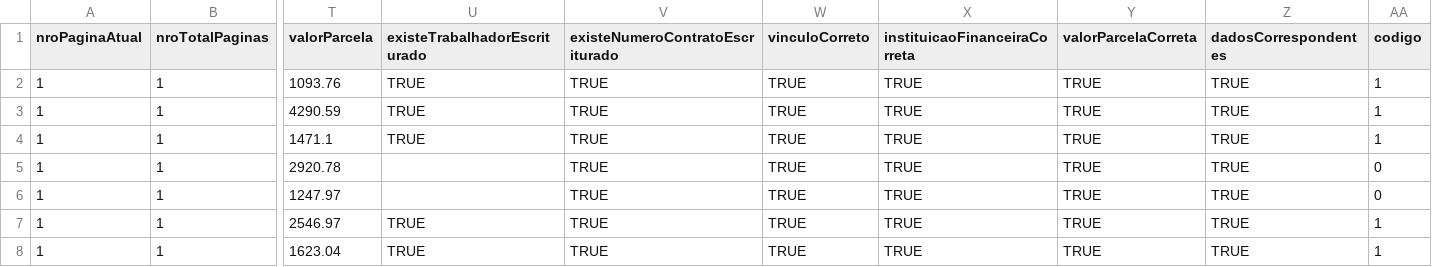
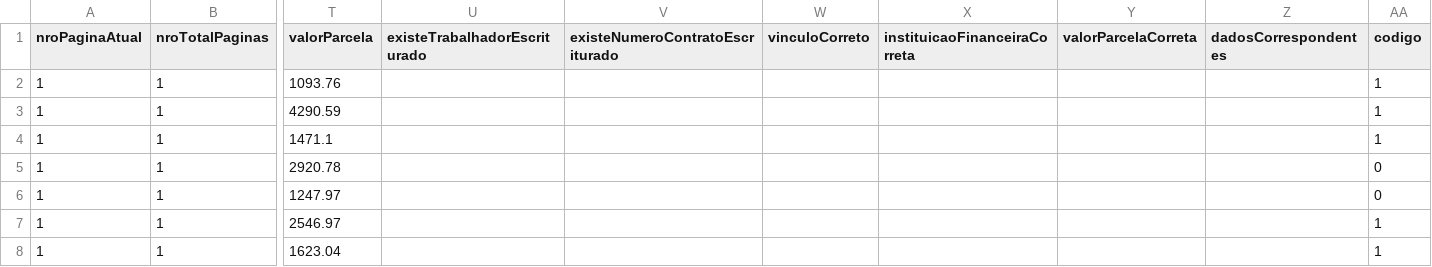
Before and after one commit to ClaudioRaphaelCT/PythonMockPrev, a CSV file: dados.csv, drawn as a sheet; only a part is shown, gaps mark what is left out; the diff names each change by its address in the sheet, - before the commit and + after, or states it on an @@ line.

```diff
--- a/dados.csv
+++ b/dados.csv
-U2:U4 (existeTrabalhadorEscriturado): TRUE
+U2:U4 (existeTrabalhadorEscriturado): (empty)
-V2:V8 (existeNumeroContratoEscriturado): TRUE
+V2:V8 (existeNumeroContratoEscriturado): (empty)
-W2:W8 (vinculoCorreto): TRUE
+W2:W8 (vinculoCorreto): (empty)
-X2:X8 (instituicaoFinanceiraCorreta): TRUE
+X2:X8 (instituicaoFinanceiraCorreta): (empty)
-Y2:Y8 (valorParcelaCorreta): TRUE
+Y2:Y8 (valorParcelaCorreta): (empty)
-Z2:Z8 (dadosCorrespondentes): TRUE
+Z2:Z8 (dadosCorrespondentes): (empty)
-U7:U8 (existeTrabalhadorEscriturado): TRUE
+U7:U8 (existeTrabalhadorEscriturado): (empty)
```
Also changed, not shown: 1 other file.
